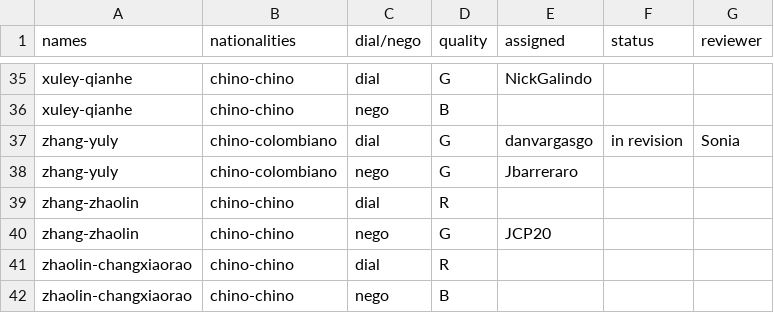
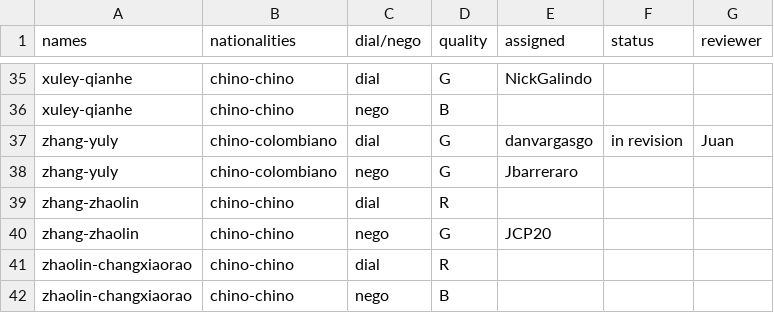
Before and after one commit to oolivos27/Allignment, a CSV file: assignments.csv, drawn as a sheet; only a part is shown, gaps mark what is left out.

Commit message:
Update assignments.csv

```diff
--- a/assignments.csv
+++ b/assignments.csv
@@ -36,3 +36,3 @@ xuley-qianhe,chino-chino,dial,G,NickGalindo,,
 xuley-qianhe,chino-chino,nego,B,,,
-zhang-yuly,chino-colombiano,dial,G,danvargasgo,in revision,Sonia
+zhang-yuly,chino-colombiano,dial,G,danvargasgo,in revision,Juan
 zhang-yuly,chino-colombiano,nego,G,Jbarreraro,,
```
